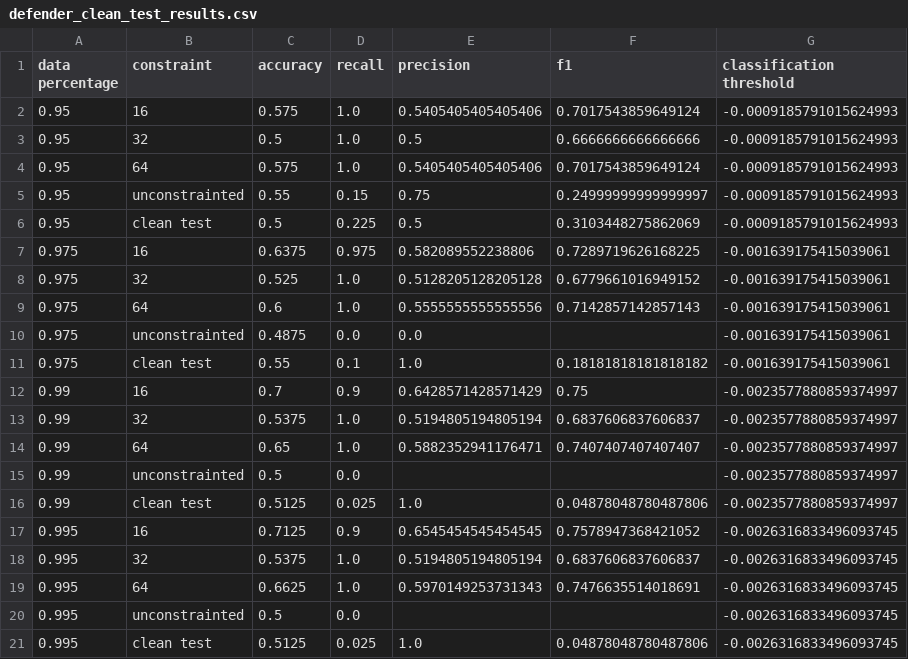
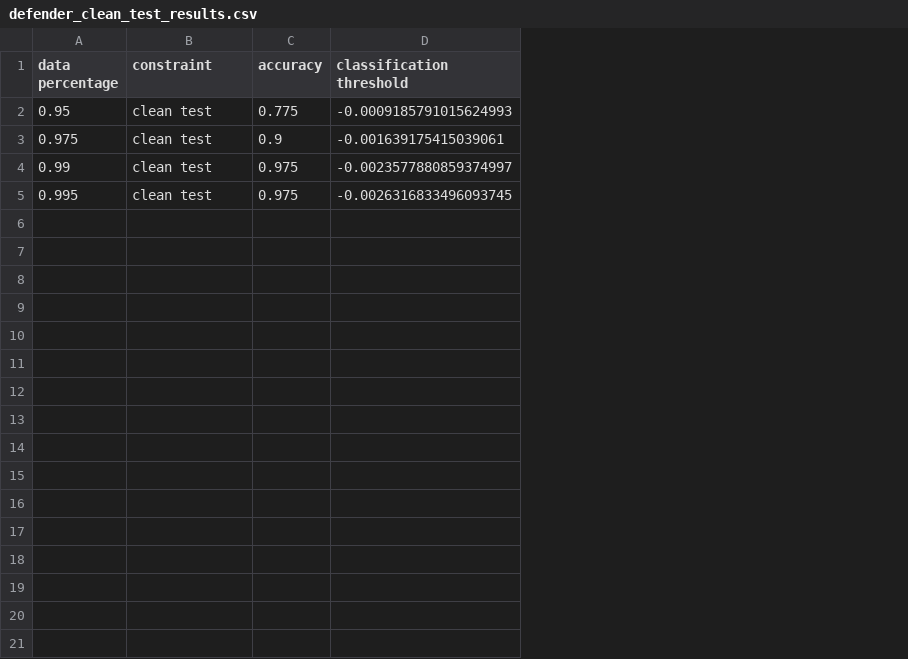
Before and after one commit to PandragonXIII/MLM, a CSV file: src/analysis/defender_clean_test_results.csv, drawn as a sheet; removed rows and columns are numbered as before the commit, all else as after; the diff names each change by its address in the sheet, - before the commit and + after, or states it on an @@ line.

Commit message:
fixed defender eval bug

```diff
--- a/src/analysis/defender_clean_test_results.csv
+++ b/src/analysis/defender_clean_test_results.csv
-column D (recall), row 6: 0.225; row 11: 0.1; row 16: 0.025; row 21: 0.025
-column E (precision), row 6: 0.5; row 11: 1.0; row 16: 1.0; row 21: 1.0
-column F (f1), row 6: 0.3103448275862069; row 11: 0.18181818181818182; row 16: 0.04878048780487806; row 21: 0.04878048780487806
-row 2: 0.95 | 16 | 0.575 | 1.0 | 0.5405405405405406 | 0.7017543859649124 | -0.0009185791015624993
-row 3: 0.95 | 32 | 0.5 | 1.0 | 0.5 | 0.6666666666666666 | -0.0009185791015624993
-row 4: 0.95 | 64 | 0.575 | 1.0 | 0.5405405405405406 | 0.7017543859649124 | -0.0009185791015624993
-row 5: 0.95 | unconstrainted | 0.55 | 0.15 | 0.75 | 0.24999999999999997 | -0.0009185791015624993
-C2 (accuracy): 0.5
+C2 (accuracy): 0.775
-row 7: 0.975 | 16 | 0.6375 | 0.975 | 0.582089552238806 | 0.7289719626168225 | -0.001639175415039061
-row 8: 0.975 | 32 | 0.525 | 1.0 | 0.5128205128205128 | 0.6779661016949152 | -0.001639175415039061
-row 9: 0.975 | 64 | 0.6 | 1.0 | 0.5555555555555556 | 0.7142857142857143 | -0.001639175415039061
-row 10: 0.975 | unconstrainted | 0.4875 | 0.0 | 0.0 |  | -0.001639175415039061
-C3 (accuracy): 0.55
+C3 (accuracy): 0.9
-row 12: 0.99 | 16 | 0.7 | 0.9 | 0.6428571428571429 | 0.75 | -0.0023577880859374997
-row 13: 0.99 | 32 | 0.5375 | 1.0 | 0.5194805194805194 | 0.6837606837606837 | -0.0023577880859374997
-row 14: 0.99 | 64 | 0.65 | 1.0 | 0.5882352941176471 | 0.7407407407407407 | -0.0023577880859374997
-row 15: 0.99 | unconstrainted | 0.5 | 0.0 |  |  | -0.0023577880859374997
-C4 (accuracy): 0.5125
+C4 (accuracy): 0.975
-row 17: 0.995 | 16 | 0.7125 | 0.9 | 0.6545454545454545 | 0.7578947368421052 | -0.0026316833496093745
-row 18: 0.995 | 32 | 0.5375 | 1.0 | 0.5194805194805194 | 0.6837606837606837 | -0.0026316833496093745
-row 19: 0.995 | 64 | 0.6625 | 1.0 | 0.5970149253731343 | 0.7476635514018691 | -0.0026316833496093745
-row 20: 0.995 | unconstrainted | 0.5 | 0.0 |  |  | -0.0026316833496093745
-C5 (accuracy): 0.5125
+C5 (accuracy): 0.975
```
Also changed, not shown: 1 other file.
